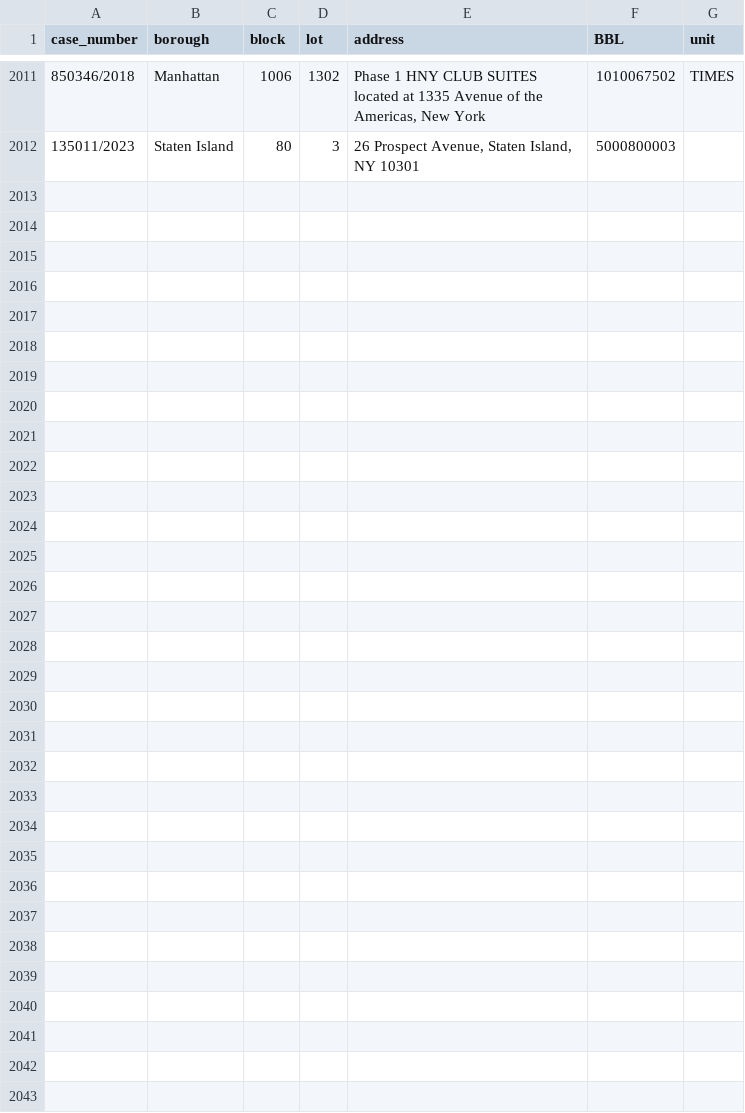
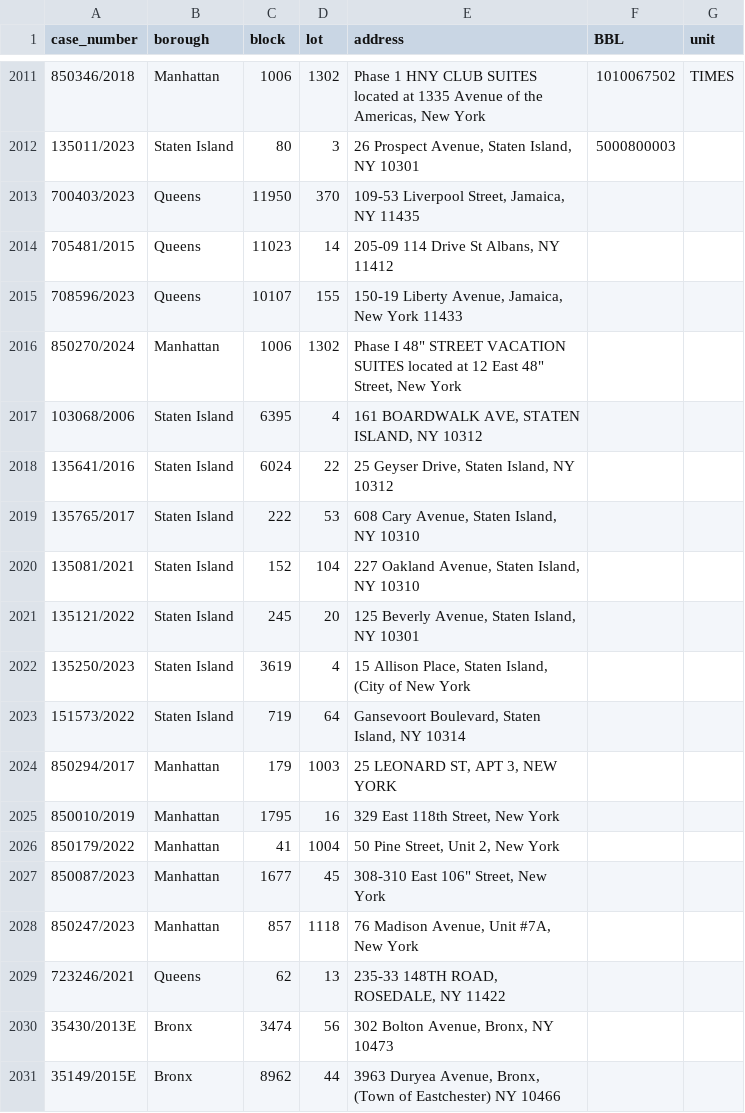
Before and after one commit to ivoytov/manhattan, a CSV file: foreclosures/lots.csv, drawn as a sheet; only a part is shown, gaps mark what is left out; the diff covers the shown part only.

Commit message:
more cases

```diff
--- a/foreclosures/lots.csv
+++ b/foreclosures/lots.csv
@@ -2012 +2012,20 @@ case_number,borough,block,lot,address,BBL,unit
 135011/2023,Staten Island,80,3,"26 Prospect Avenue, Staten Island, NY 10301",5000800003,
+700403/2023,Queens,11950,370,"109-53 Liverpool Street, Jamaica, NY 11435",,
+705481/2015,Queens,11023,14," 205-09 114 Drive St Albans, NY 11412",,
+708596/2023,Queens,10107,155,"150-19 Liberty Avenue, Jamaica, New York 11433",,
+850270/2024,Manhattan,1006,1302,"Phase I 48"" STREET VACATION SUITES located at 12 East 48"" Street, New York",,
+103068/2006,Staten Island,6395,4,"161 BOARDWALK AVE, STATEN ISLAND, NY 10312",,
+135641/2016,Staten Island,6024,22,"25 Geyser Drive, Staten Island, NY 10312",,
+135765/2017,Staten Island,222,53,"608 Cary Avenue, Staten Island, NY 10310",,
+135081/2021,Staten Island,152,104,"227 Oakland Avenue, Staten Island, NY 10310",,
+135121/2022,Staten Island,245,20,"125 Beverly Avenue, Staten Island, NY 10301",,
+135250/2023,Staten Island,3619,4,"15 Allison Place, Staten Island, (City of New York",,
+151573/2022,Staten Island,719,64,"Gansevoort Boulevard, Staten Island, NY 10314",,
+850294/2017,Manhattan,179,1003,"25 LEONARD ST, APT 3, NEW YORK",,
+850010/2019,Manhattan,1795,16,"329 East 118th Street, New York",,
+850179/2022,Manhattan,41,1004,"50 Pine Street, Unit 2, New York",,
+850087/2023,Manhattan,1677,45,"308-310 East 106"" Street, New York",,
+850247/2023,Manhattan,857,1118,"76 Madison Avenue, Unit #7A, New York",,
+723246/2021,Queens,62,13,"235-33 148TH ROAD, ROSEDALE, NY 11422",,
+35430/2013E,Bronx,3474,56,"302 Bolton Avenue, Bronx, NY 10473",,
+35149/2015E,Bronx,8962,44,"3963 Duryea Avenue, Bronx, (Town of Eastchester) NY 10466",,
```
Also changed, not shown: 16 added rows elsewhere in this file, foreclosures/download.csv, 35 other files.
